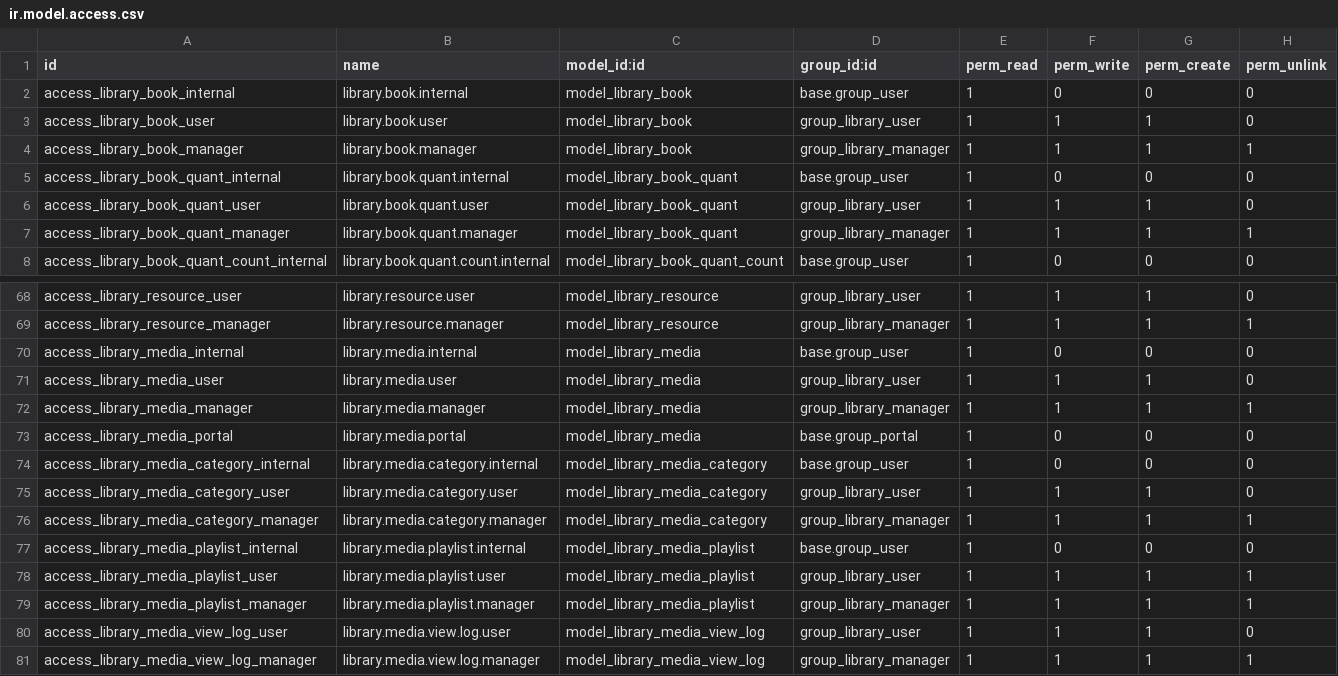
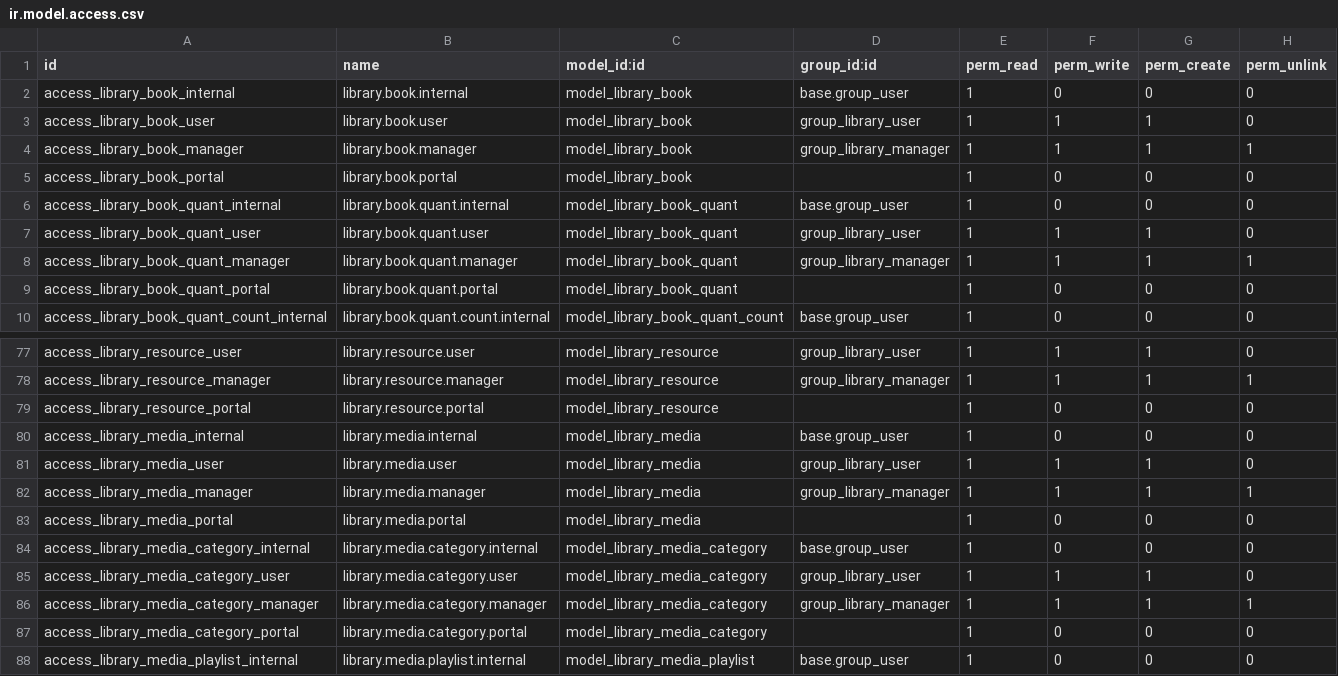
Before and after one commit to ericnguyen-entrosoft/EntroLibraryManagement, a CSV file: entro_library/security/ir.model.access.csv, drawn as a sheet; only a part is shown, gaps mark what is left out; the shorter side is filled out with more unchanged rows; the diff covers the shown part only.

Commit message:
[IMP] Improve for library

```diff
--- a/entro_library/security/ir.model.access.csv
+++ b/entro_library/security/ir.model.access.csv
@@ -4,2 +4,3 @@ access_library_book_user,library.book.user,model_library_book,group_library_user
 access_library_book_manager,library.book.manager,model_library_book,group_library_manager,1,1,1,1
+access_library_book_portal,library.book.portal,model_library_book,,1,0,0,0
 access_library_book_quant_internal,library.book.quant.internal,model_library_book_quant,base.group_user,1,0,0,0
@@ -7,2 +8,3 @@ access_library_book_quant_user,library.book.quant.user,model_library_book_quant,
 access_library_book_quant_manager,library.book.quant.manager,model_library_book_quant,group_library_manager,1,1,1,1
+access_library_book_quant_portal,library.book.quant.portal,model_library_book_quant,,1,0,0,0
 access_library_book_quant_count_internal,library.book.quant.count.internal,model_library_book_quant_count,base.group_user,1,0,0,0
@@ -69,2 +78,3 @@ access_library_resource_user,library.resource.user,model_library_resource,group_
 access_library_resource_manager,library.resource.manager,model_library_resource,group_library_manager,1,1,1,1
+access_library_resource_portal,library.resource.portal,model_library_resource,,1,0,0,0
 access_library_media_internal,library.media.internal,model_library_media,base.group_user,1,0,0,0
@@ -72,3 +82,3 @@ access_library_media_user,library.media.user,model_library_media,group_library_u
 access_library_media_manager,library.media.manager,model_library_media,group_library_manager,1,1,1,1
-access_library_media_portal,library.media.portal,model_library_media,base.group_portal,1,0,0,0
+access_library_media_portal,library.media.portal,model_library_media,,1,0,0,0
 access_library_media_category_internal,library.media.category.internal,model_library_media_category,base.group_user,1,0,0,0
@@ -76,2 +86,3 @@ access_library_media_category_user,library.media.category.user,model_library_med
 access_library_media_category_manager,library.media.category.manager,model_library_media_category,group_library_manager,1,1,1,1
+access_library_media_category_portal,library.media.category.portal,model_library_media_category,,1,0,0,0
 access_library_media_playlist_internal,library.media.playlist.internal,model_library_media_playlist,base.group_user,1,0,0,0
```
Also changed, not shown: 7 added rows and 4 edited cells elsewhere in this file, entro_library_signup/security/ir.model.access.csv, 20 other files.
